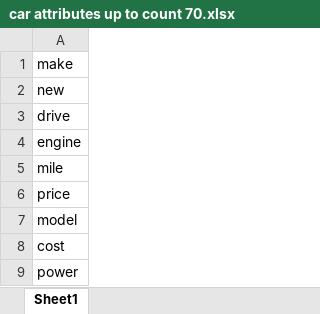
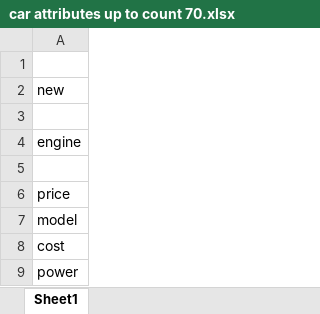
Before and after one commit to 91jackcheng/Text-Analytics, an Excel workbook: car attributes up to count 70.xlsx, sheet Sheet1, drawn as a sheet; only a part is shown; values as stored, in another font and other column widths than the file's, no borders; the diff names each change by its address in the sheet, - before the commit and + after, or states it on an @@ line.

Commit message:
HW_3

```diff
--- a/car attributes up to count 70.xlsx (sheet Sheet1)
+++ b/car attributes up to count 70.xlsx (sheet Sheet1)
-A1: make
+A1: (empty)
-A3: drive
+A3: (empty)
-A5: mile
+A5: (empty)
```
